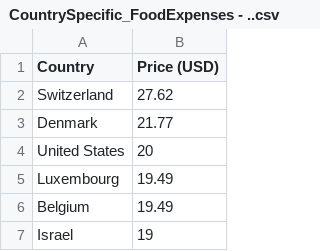
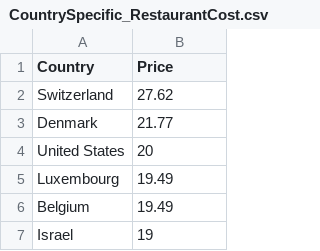
Before and after one commit to jazminvaleriano/travel_planner, a CSV file: data/CountrySpecific_RestaurantCost.csv (was data/CountrySpecific_FoodExpenses - ..csv), drawn as a sheet; only a part is shown.

```diff
--- a/data/CountrySpecific_FoodExpenses - ..csv
+++ b/data/CountrySpecific_RestaurantCost.csv
@@ -1,2 +1,2 @@
-Country,Price (USD)
+Country,Price
 Switzerland,27.62
```
Also changed, not shown: data/attractions.csv, data/restaurants.csv, 7 other files.
